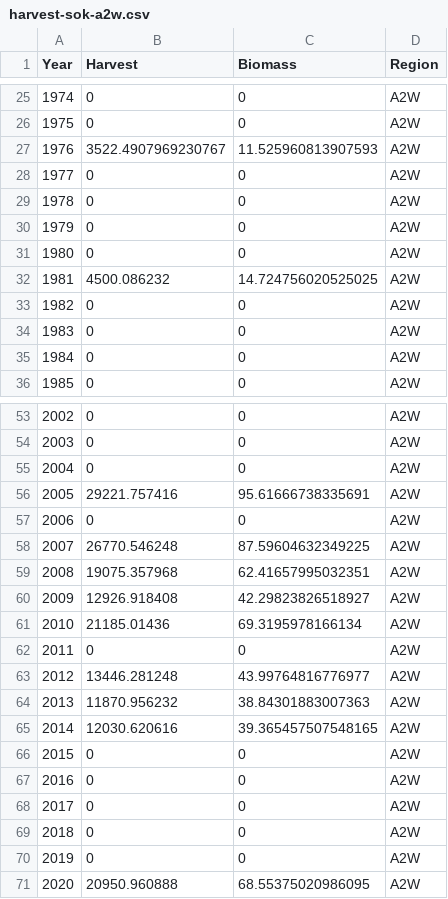
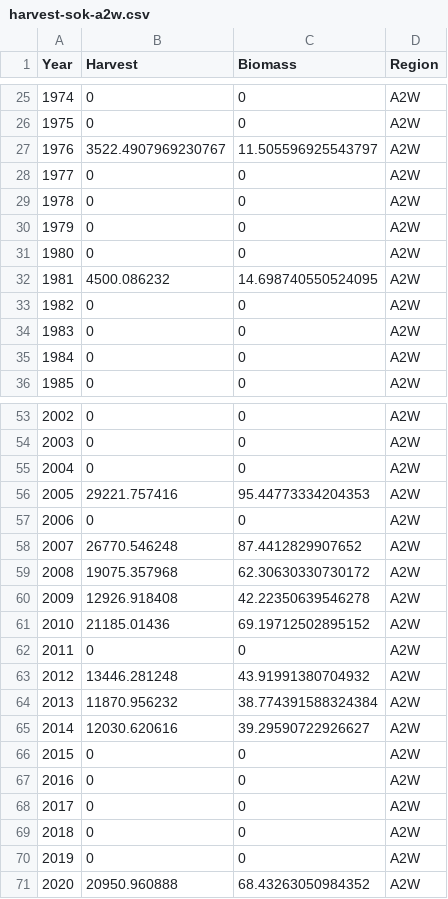
Before and after one commit to pbs-assess/herringsr, a CSV file: data/harvest-sok-a2w.csv, drawn as a sheet; only a part is shown, gaps mark what is left out.

```diff
--- a/data/harvest-sok-a2w.csv
+++ b/data/harvest-sok-a2w.csv
@@ -26,3 +26,3 @@ Year,Harvest,Biomass,Region
 1975,0,0,A2W
-1976,3522.4907969230767,11.525960813907593,A2W
+1976,3522.4907969230767,11.505596925543797,A2W
 1977,0,0,A2W
@@ -31,3 +31,3 @@ Year,Harvest,Biomass,Region
 1980,0,0,A2W
-1981,4500.086232,14.724756020525025,A2W
+1981,4500.086232,14.698740550524095,A2W
 1982,0,0,A2W
@@ -55,12 +55,12 @@ Year,Harvest,Biomass,Region
 2004,0,0,A2W
-2005,29221.757416,95.61666738335691,A2W
+2005,29221.757416,95.44773334204353,A2W
 2006,0,0,A2W
-2007,26770.546248,87.59604632349225,A2W
-2008,19075.357968,62.41657995032351,A2W
-2009,12926.918408,42.29823826518927,A2W
-2010,21185.01436,69.3195978166134,A2W
+2007,26770.546248,87.4412829907652,A2W
+2008,19075.357968,62.30630330730172,A2W
+2009,12926.918408,42.22350639546278,A2W
+2010,21185.01436,69.19712502895152,A2W
 2011,0,0,A2W
-2012,13446.281248,43.99764816776977,A2W
-2013,11870.956232,38.84301883007363,A2W
-2014,12030.620616,39.365457507548165,A2W
+2012,13446.281248,43.91991380704932,A2W
+2013,11870.956232,38.774391588324384,A2W
+2014,12030.620616,39.29590722926627,A2W
 2015,0,0,A2W
@@ -70,2 +70,2 @@ Year,Harvest,Biomass,Region
 2019,0,0,A2W
-2020,20950.960888,68.55375020986095,A2W
+2020,20950.960888,68.43263050984352,A2W
```
Also changed, not shown: data/harvest-sok-a27.csv, data/harvest-sok-cc.csv, 4 other files.
